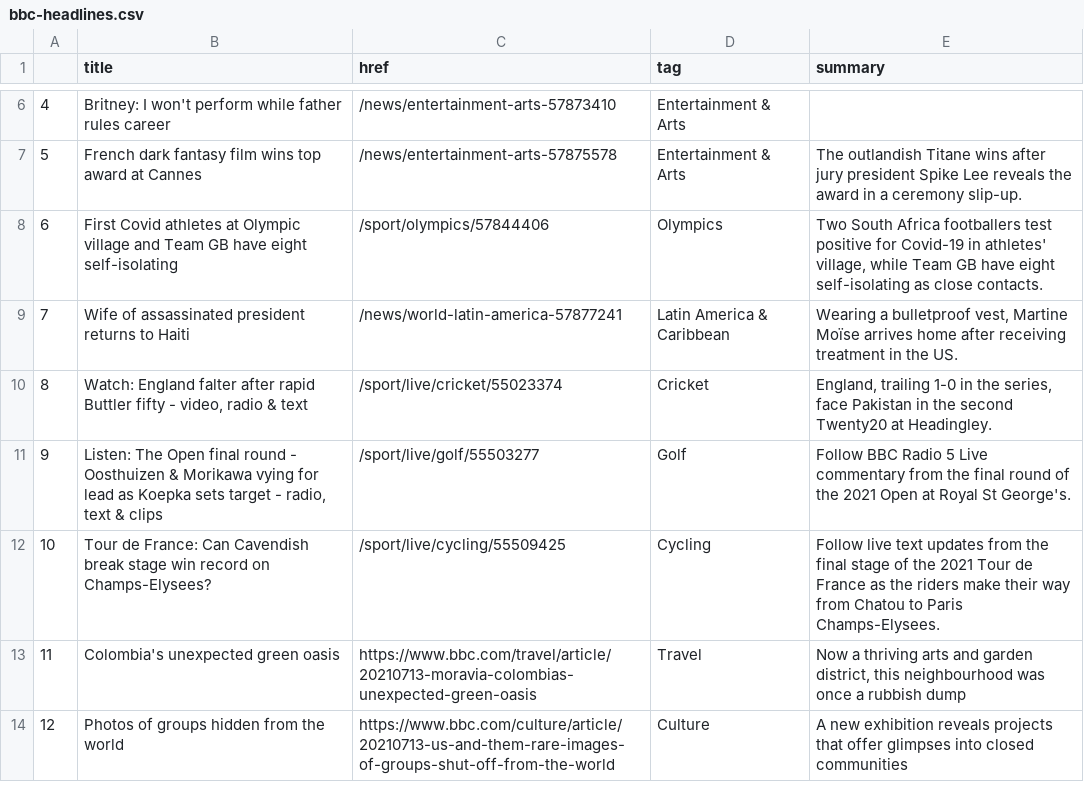
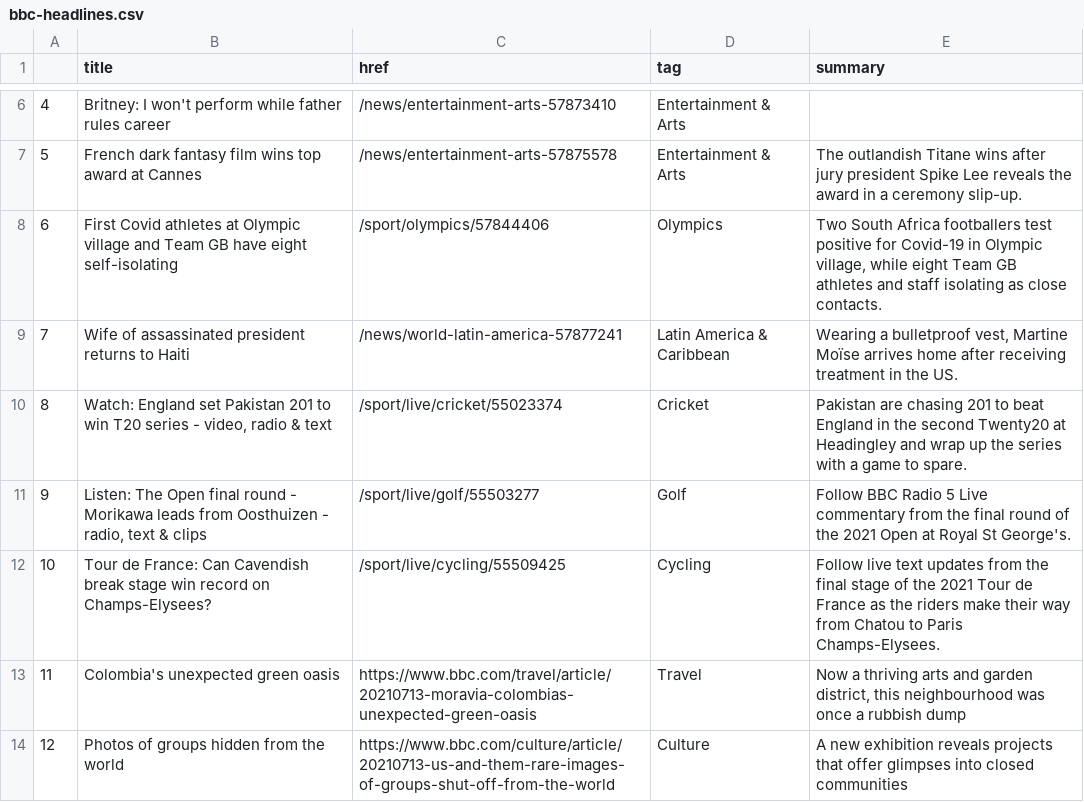
Before and after one commit to EMendy/Scraper_Info, a CSV file: bbc-headlines.csv, drawn as a sheet; only a part is shown, gaps mark what is left out.

```diff
--- a/bbc-headlines.csv
+++ b/bbc-headlines.csv
@@ -7,6 +7,6 @@
 5,French dark fantasy film wins top award at Cannes,/news/entertainment-arts-57875578,Entertainment & Arts,The outlandish Titane wins after jury president Spike Lee reveals the award in a ceremony slip-up.
-6,First Covid athletes at Olympic village and Team GB have eight self-isolating,/sport/olympics/57844406,Olympics,"Two South Africa footballers test positive for Covid-19 in athletes' village, while Team GB have eight self-isolating as close contacts."
+6,First Covid athletes at Olympic village and Team GB have eight self-isolating,/sport/olympics/57844406,Olympics,"Two South Africa footballers test positive for Covid-19 in Olympic village, while eight Team GB athletes and staff isolating as close contacts."
 7,Wife of assassinated president returns to Haiti,/news/world-latin-america-57877241,Latin America & Caribbean,"Wearing a bulletproof vest, Martine Moïse arrives home after receiving treatment in the US."
-8,"Watch: England falter after rapid Buttler fifty - video, radio & text",/sport/live/cricket/55023374,Cricket,"England, trailing 1-0 in the series, face Pakistan in the second Twenty20 at Headingley."
-9,"Listen: The Open final round - Oosthuizen & Morikawa vying for lead as Koepka sets target - radio, text & clips",/sport/live/golf/55503277,Golf,Follow BBC Radio 5 Live commentary from the final round of the 2021 Open at Royal St George's.
+8,"Watch: England set Pakistan 201 to win T20 series - video, radio & text",/sport/live/cricket/55023374,Cricket,Pakistan are chasing 201 to beat England in the second Twenty20 at Headingley and wrap up the series with a game to spare.
+9,"Listen: The Open final round - Morikawa leads from Oosthuizen - radio, text & clips",/sport/live/golf/55503277,Golf,Follow BBC Radio 5 Live commentary from the final round of the 2021 Open at Royal St George's.
 10,Tour de France: Can Cavendish break stage win record on Champs-Elysees?,/sport/live/cycling/55509425,Cycling,Follow live text updates from the final stage of the 2021 Tour de France as the riders make their way from Chatou to Paris Champs-Elysees.
```
